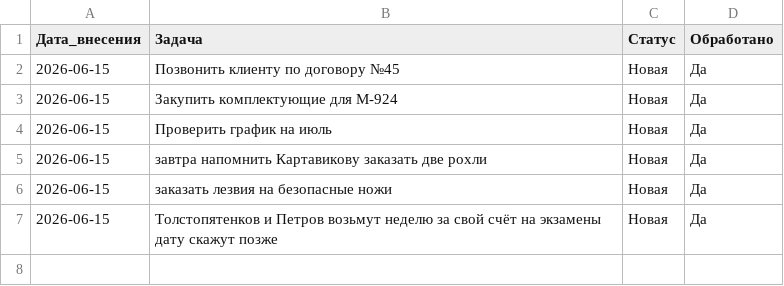
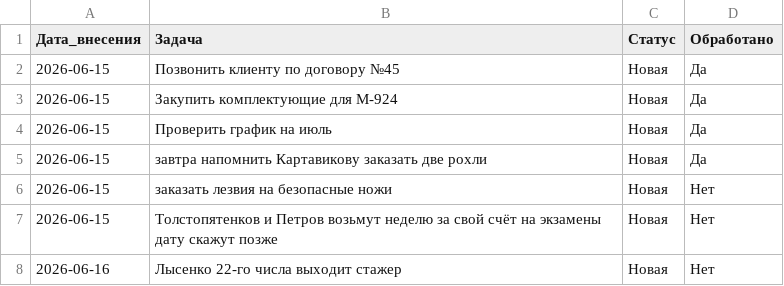
Before and after one commit to burkovpavel094-jpg/KIMChenIlim, a CSV file: задачи.csv, drawn as a sheet.

Commit message:
+ Задача: Лысенко 22-го числа выходит стажер

```diff
--- a/задачи.csv
+++ b/задачи.csv
@@ -5,3 +5,4 @@
 2026-06-15,завтра напомнить Картавикову заказать две рохли,Новая,Да
-2026-06-15,заказать лезвия на безопасные ножи,Новая,Да
-2026-06-15,Толстопятенков и Петров возьмут неделю за свой счёт на экзамены дату скажут позже,Новая,Да
+2026-06-15,заказать лезвия на безопасные ножи,Новая,Нет
+2026-06-15,Толстопятенков и Петров возьмут неделю за свой счёт на экзамены дату скажут позже,Новая,Нет
+2026-06-16,Лысенко 22-го числа выходит стажер,Новая,Нет
```
